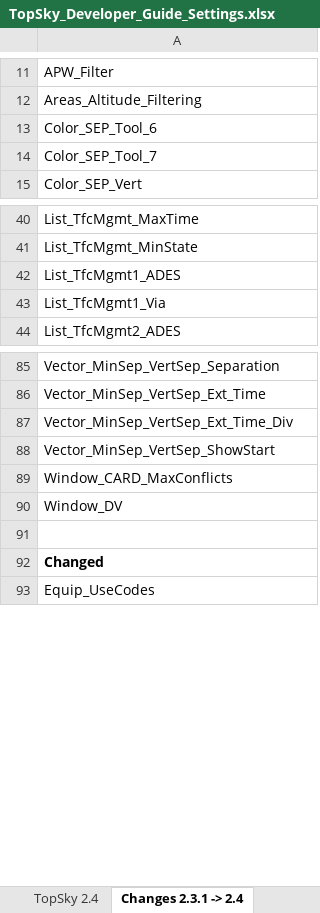
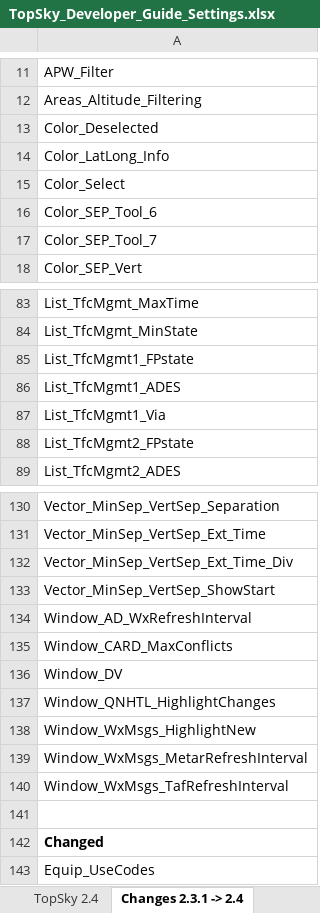
Before and after one commit to Vatsim-Scandinavia/ENOR-Sectorfile, an Excel workbook: TopSky_Developer_Guide_Settings.xlsx, sheet Changes 2.3.1 -> 2.4, drawn as a sheet; only a part is shown, gaps mark what is left out; values as stored, in another font and other column widths than the file's, no borders; conditional formats not drawn; the diff covers the shown part only; the diff names each change by its address in the sheet, - before the commit and + after, or states it on an @@ line.

```diff
--- a/TopSky_Developer_Guide_Settings.xlsx (sheet Changes 2.3.1 -> 2.4)
+++ b/TopSky_Developer_Guide_Settings.xlsx (sheet Changes 2.3.1 -> 2.4)
+row 13: Color_Deselected
+row 14: Color_LatLong_Info
+row 15: Color_Select
+row 85: List_TfcMgmt1_FPstate
+row 88: List_TfcMgmt2_FPstate
+row 134: Window_AD_WxRefreshInterval
+row 137: Window_QNHTL_HighlightChanges
+row 138: Window_WxMsgs_HighlightNew
+row 139: Window_WxMsgs_MetarRefreshInterval
+row 140: Window_WxMsgs_TafRefreshInterval
```
Also changed, not shown: 40 added rows elsewhere in this sheet, sheet TopSky 2.4, 18 other files.
